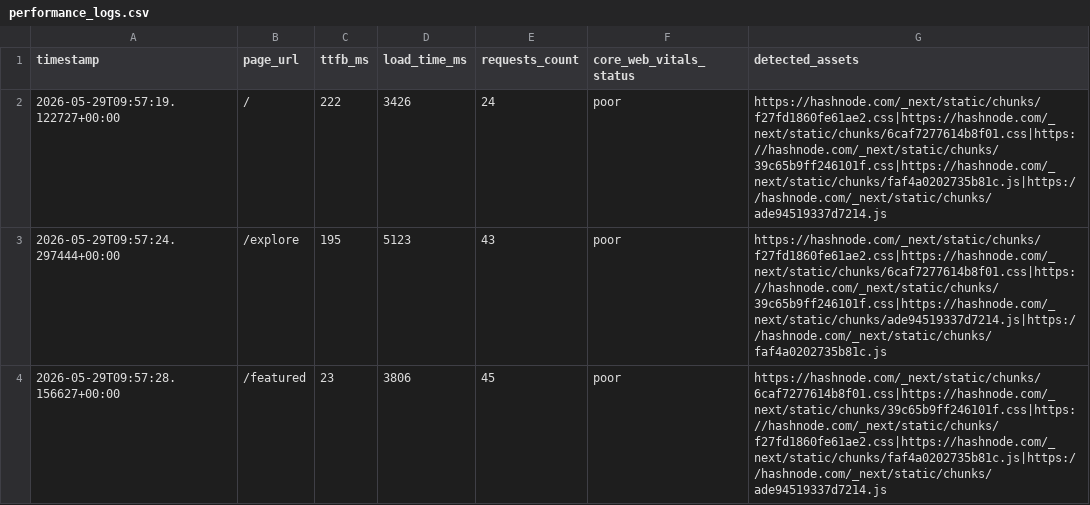
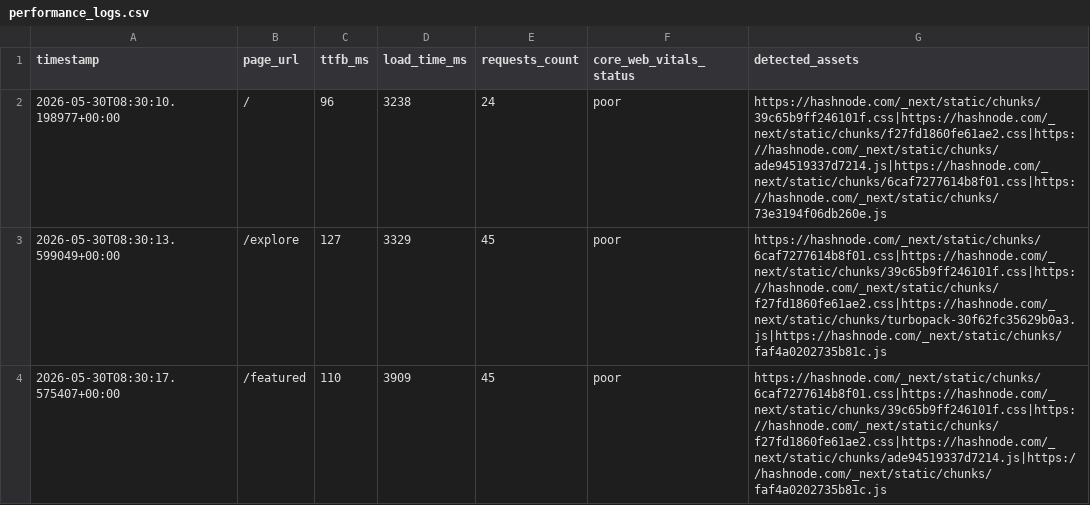
Before and after one commit to Niswan028/ai_ops_workflow_governor, a CSV file: data/performance_logs.csv, drawn as a sheet.

```diff
--- a/data/performance_logs.csv
+++ b/data/performance_logs.csv
@@ -1,4 +1,4 @@
 timestamp,page_url,ttfb_ms,load_time_ms,requests_count,core_web_vitals_status,detected_assets
-2026-05-29T09:57:19.122727+00:00,/,222,3426,24,poor,https://hashnode.com/_next/static/chunks/f27fd1860fe61ae2.css|https://hashnode.com/_next/static/chunks/6caf7277614b8f01.css|https://hashnode.com/_next/static/chunks/39c65b9ff246101f.css|https://hashnode.com/_next/static/chunks/faf4a0202735b81c.js|https://hashnode.com/_next/static/chunks/ade94519337d7214.js
-2026-05-29T09:57:24.297444+00:00,/explore,195,5123,43,poor,https://hashnode.com/_next/static/chunks/f27fd1860fe61ae2.css|https://hashnode.com/_next/static/chunks/6caf7277614b8f01.css|https://hashnode.com/_next/static/chunks/39c65b9ff246101f.css|https://hashnode.com/_next/static/chunks/ade94519337d7214.js|https://hashnode.com/_next/static/chunks/faf4a0202735b81c.js
-2026-05-29T09:57:28.156627+00:00,/featured,23,3806,45,poor,https://hashnode.com/_next/static/chunks/6caf7277614b8f01.css|https://hashnode.com/_next/static/chunks/39c65b9ff246101f.css|https://hashnode.com/_next/static/chunks/f27fd1860fe61ae2.css|https://hashnode.com/_next/static/chunks/faf4a0202735b81c.js|https://hashnode.com/_next/static/chunks/ade94519337d7214.js
+2026-05-30T08:30:10.198977+00:00,/,96,3238,24,poor,https://hashnode.com/_next/static/chunks/39c65b9ff246101f.css|https://hashnode.com/_next/static/chunks/f27fd1860fe61ae2.css|https://hashnode.com/_next/static/chunks/ade94519337d7214.js|https://hashnode.com/_next/static/chunks/6caf7277614b8f01.css|https://hashnode.com/_next/static/chunks/73e3194f06db260e.js
+2026-05-30T08:30:13.599049+00:00,/explore,127,3329,45,poor,https://hashnode.com/_next/static/chunks/6caf7277614b8f01.css|https://hashnode.com/_next/static/chunks/39c65b9ff246101f.css|https://hashnode.com/_next/static/chunks/f27fd1860fe61ae2.css|https://hashnode.com/_next/static/chunks/turbopack-30f62fc35629b0a3.js|https://hashnode.com/_next/static/chunks/faf4a0202735b81c.js
+2026-05-30T08:30:17.575407+00:00,/featured,110,3909,45,poor,https://hashnode.com/_next/static/chunks/6caf7277614b8f01.css|https://hashnode.com/_next/static/chunks/39c65b9ff246101f.css|https://hashnode.com/_next/static/chunks/f27fd1860fe61ae2.css|https://hashnode.com/_next/static/chunks/ade94519337d7214.js|https://hashnode.com/_next/static/chunks/faf4a0202735b81c.js
```
Also changed, not shown: data/performance_logs_history.csv, 3 other files.
